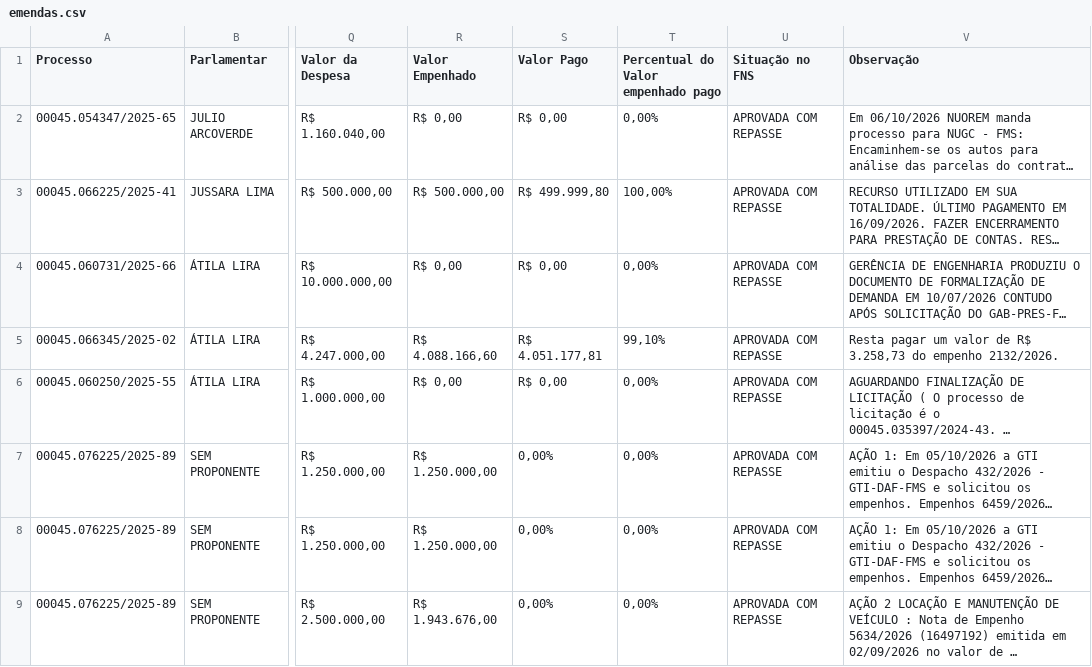
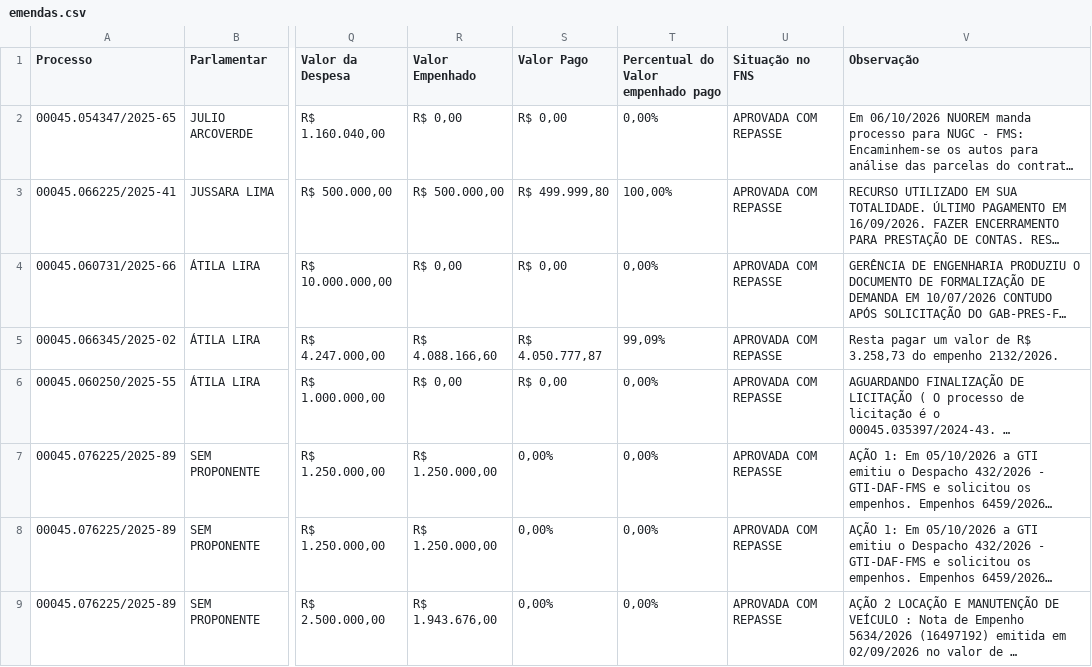
Before and after one commit to danylogalisa-pro/dashboard-emendas-federal, a CSV file: data/emendas.csv, drawn as a sheet; only a part is shown, gaps mark what is left out; long unchanged cells end in …; the diff names each change by its address in the sheet, - before the commit and + after, or states it on an @@ line.

```diff
--- a/data/emendas.csv
+++ b/data/emendas.csv
-S5 (Valor Pago): R$ 4.051.177,81
+S5 (Valor Pago): R$ 4.050.777,87
-T5: 99,10%
+T5: 99,09%
```
Also changed, not shown: 1 other file.
